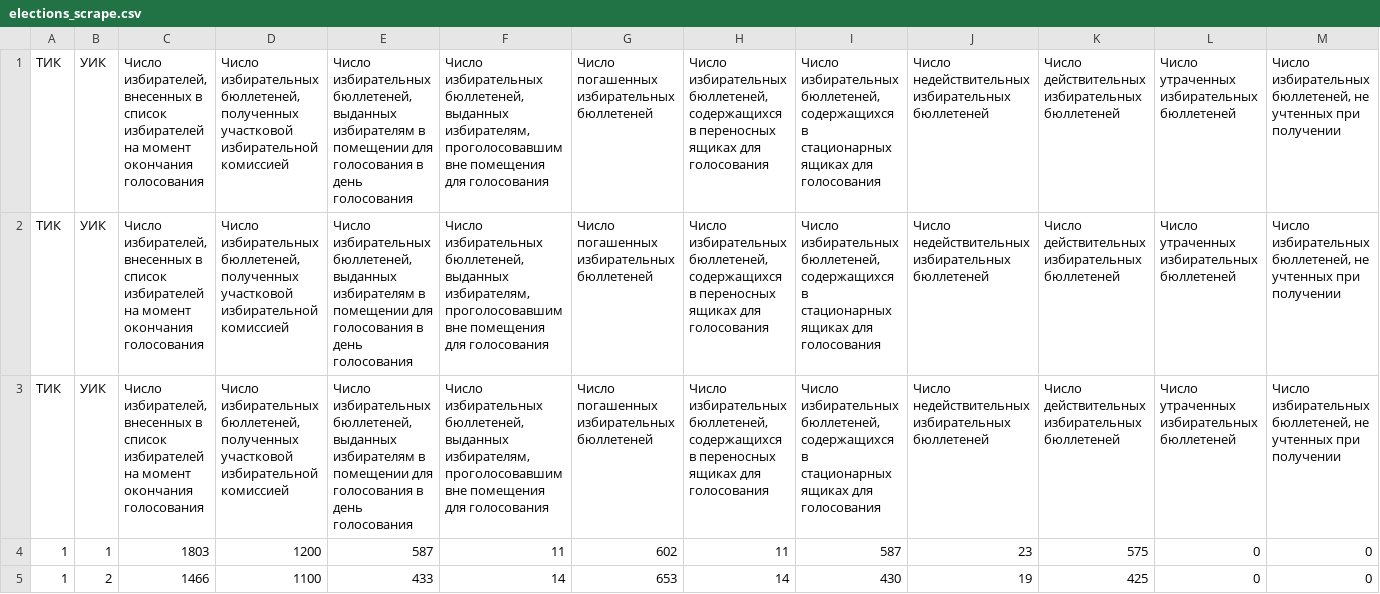
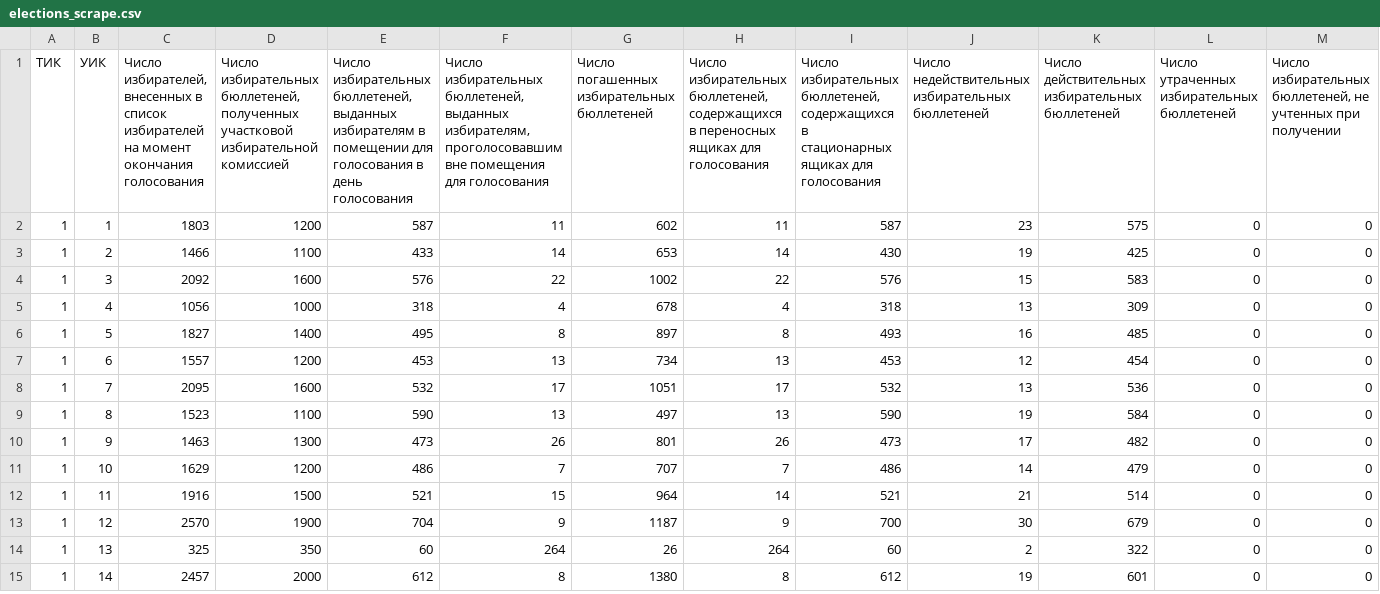
Before and after one commit to BorisGorelov/Classification_homework, a CSV file: hw4/elections_scrape.csv, drawn as a sheet; only a part is shown; the shorter side is filled out with more unchanged rows; rows hold the shown columns only; the diff names each change by its address in the sheet, - before the commit and + after, or states it on an @@ line.

```diff
--- a/hw4/elections_scrape.csv
+++ b/hw4/elections_scrape.csv
-row 2: ТИК | УИК | Число избирателей, внесенных в список избирателей на момент окончания голосования | Число избирательных бюллетеней, полученных участковой избирательной комиссией | Число избирательных бюллетеней, выданных избирателям в помещении для голосования в день голосования | Число избирательных бюллетеней, выданных избирателям, проголосовавшим вне помещения для голосования | Число погашенных избирательных бюллетеней | Число избирательных бюллетеней, содержащихся в переносных ящиках для голосования | Число избирательных бюллетеней, содержащихся в стационарных ящиках для голосования | Число недействительных избирательных бюллетеней | Число действительных избирательных бюллетеней | Число утраченных избирательных бюллетеней | Число избирательных бюллетеней, не учтенных при получении
-row 3: ТИК | УИК | Число избирателей, внесенных в список избирателей на момент окончания голосования | Число избирательных бюллетеней, полученных участковой избирательной комиссией | Число избирательных бюллетеней, выданных избирателям в помещении для голосования в день голосования | Число избирательных бюллетеней, выданных избирателям, проголосовавшим вне помещения для голосования | Число погашенных избирательных бюллетеней | Число избирательных бюллетеней, содержащихся в переносных ящиках для голосования | Число избирательных бюллетеней, содержащихся в стационарных ящиках для голосования | Число недействительных избирательных бюллетеней | Число действительных избирательных бюллетеней | Число утраченных избирательных бюллетеней | Число избирательных бюллетеней, не учтенных при получении
```
Also changed, not shown: 1 other file.
